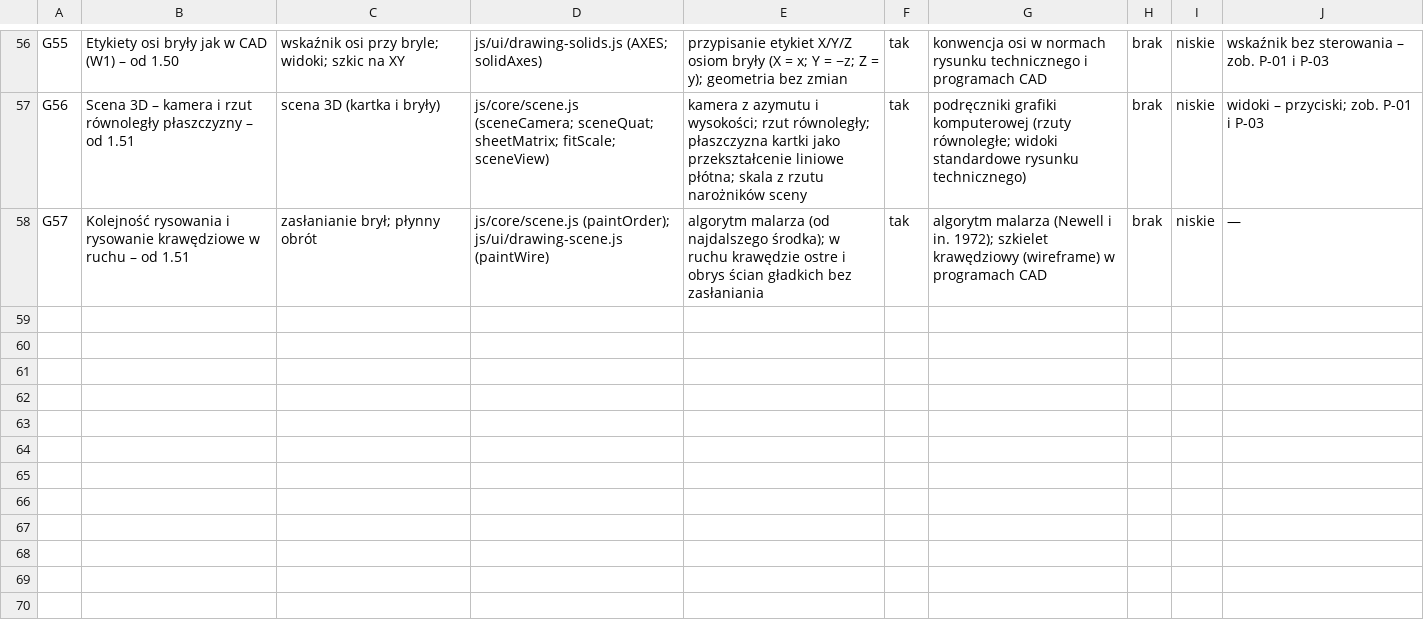
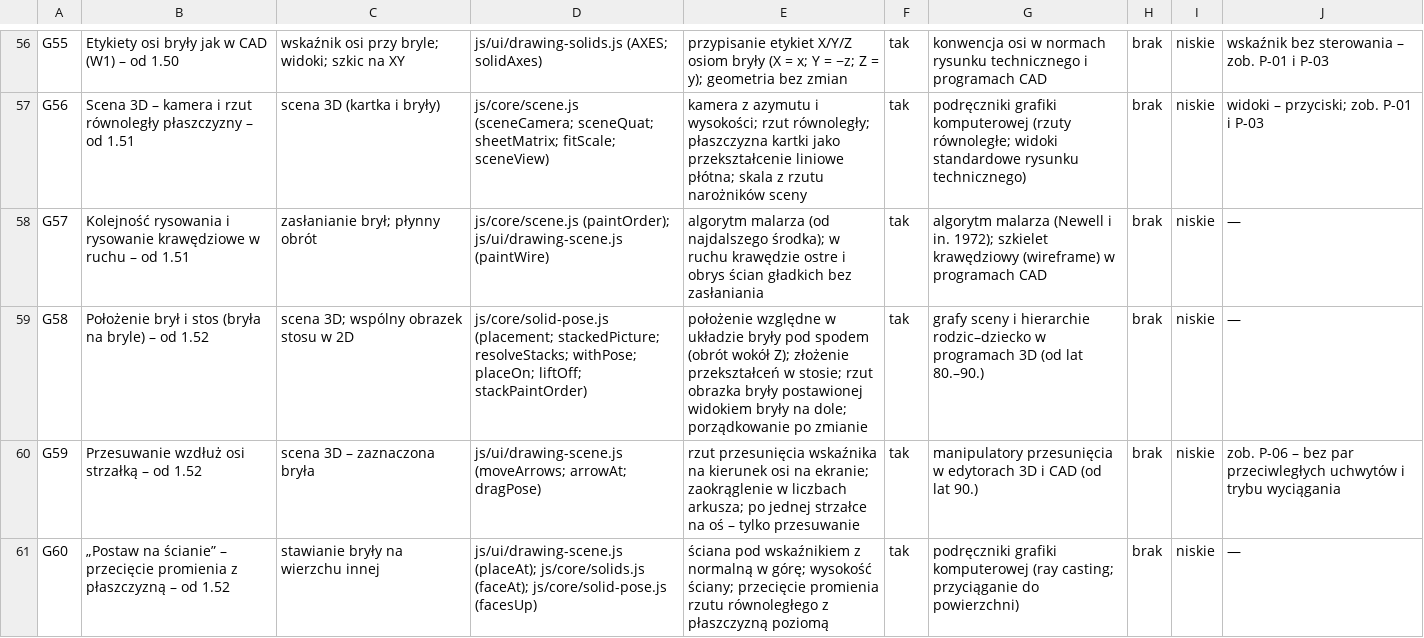
Before and after one commit to rutex51/LexiCards, a CSV file: audit/GEOMETRY_ALGORITHM_REGISTER.csv, drawn as a sheet; only a part is shown, gaps mark what is left out.

```diff
--- a/audit/GEOMETRY_ALGORITHM_REGISTER.csv
+++ b/audit/GEOMETRY_ALGORITHM_REGISTER.csv
@@ -58 +58,4 @@ G56,Scena 3D – kamera i rzut równoległy płaszczyzny – od 1.51,scena 3D (k
 G57,Kolejność rysowania i rysowanie krawędziowe w ruchu – od 1.51,zasłanianie brył; płynny obrót,js/core/scene.js (paintOrder); js/ui/drawing-scene.js (paintWire),algorytm malarza (od najdalszego środka); w ruchu krawędzie ostre i obrys ścian gładkich bez zasłaniania,tak,algorytm malarza (Newell i in. 1972); szkielet krawędziowy (wireframe) w programach CAD,brak,niskie,—
+G58,Położenie brył i stos (bryła na bryle) – od 1.52,scena 3D; wspólny obrazek stosu w 2D,js/core/solid-pose.js (placement; stackedPicture; resolveStacks; withPose; placeOn; liftOff; stackPaintOrder),położenie względne w układzie bryły pod spodem (obrót wokół Z); złożenie przekształceń w stosie; rzut obrazka bryły postawionej widokiem bryły na dole; porządkowanie po zmianie,tak,grafy sceny i hierarchie rodzic–dziecko w programach 3D (od lat 80.–90.),brak,niskie,—
+G59,Przesuwanie wzdłuż osi strzałką – od 1.52,scena 3D – zaznaczona bryła,js/ui/drawing-scene.js (moveArrows; arrowAt; dragPose),rzut przesunięcia wskaźnika na kierunek osi na ekranie; zaokrąglenie w liczbach arkusza; po jednej strzałce na oś – tylko przesuwanie,tak,manipulatory przesunięcia w edytorach 3D i CAD (od lat 90.),brak,niskie,zob. P-06 – bez par przeciwległych uchwytów i trybu wyciągania
+G60,„Postaw na ścianie” – przecięcie promienia z płaszczyzną – od 1.52,stawianie bryły na wierzchu innej,js/ui/drawing-scene.js (placeAt); js/core/solids.js (faceAt); js/core/solid-pose.js (facesUp),ściana pod wskaźnikiem z normalną w górę; wysokość ściany; przecięcie promienia rzutu równoległego z płaszczyzną poziomą,tak,podręczniki grafiki komputerowej (ray casting; przyciąganie do powierzchni),brak,niskie,—
```
Also changed, not shown: audit/PATENT_RISK_MATRIX.csv, 2 other files.
